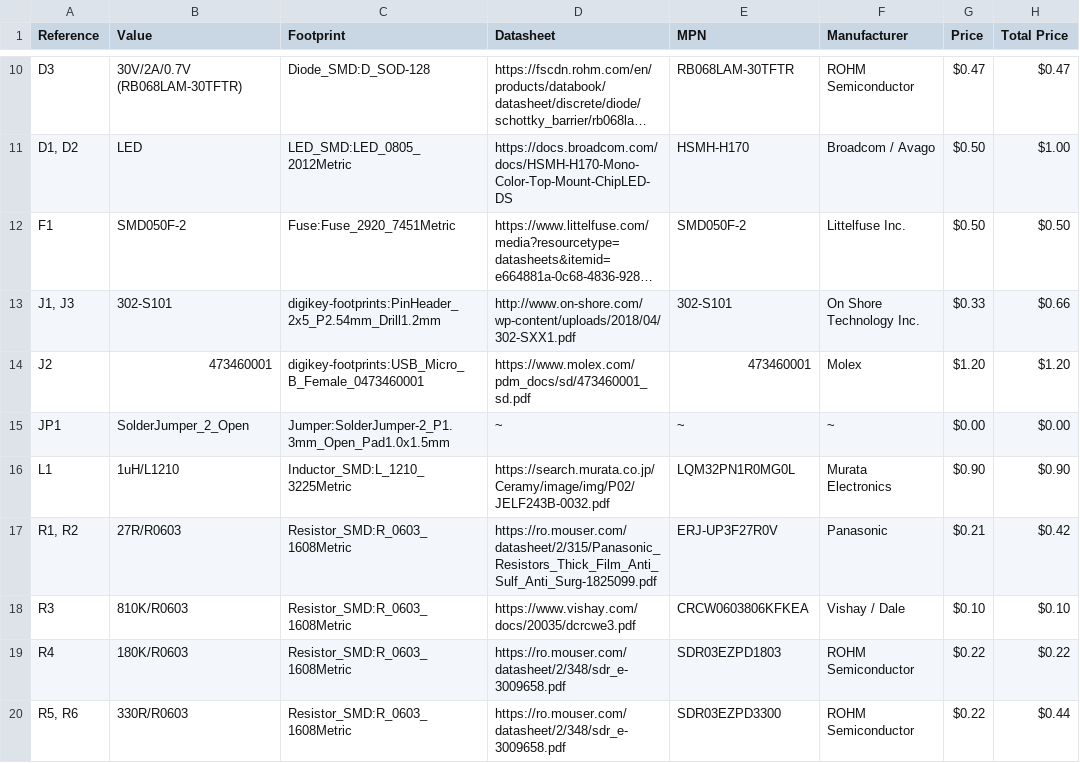
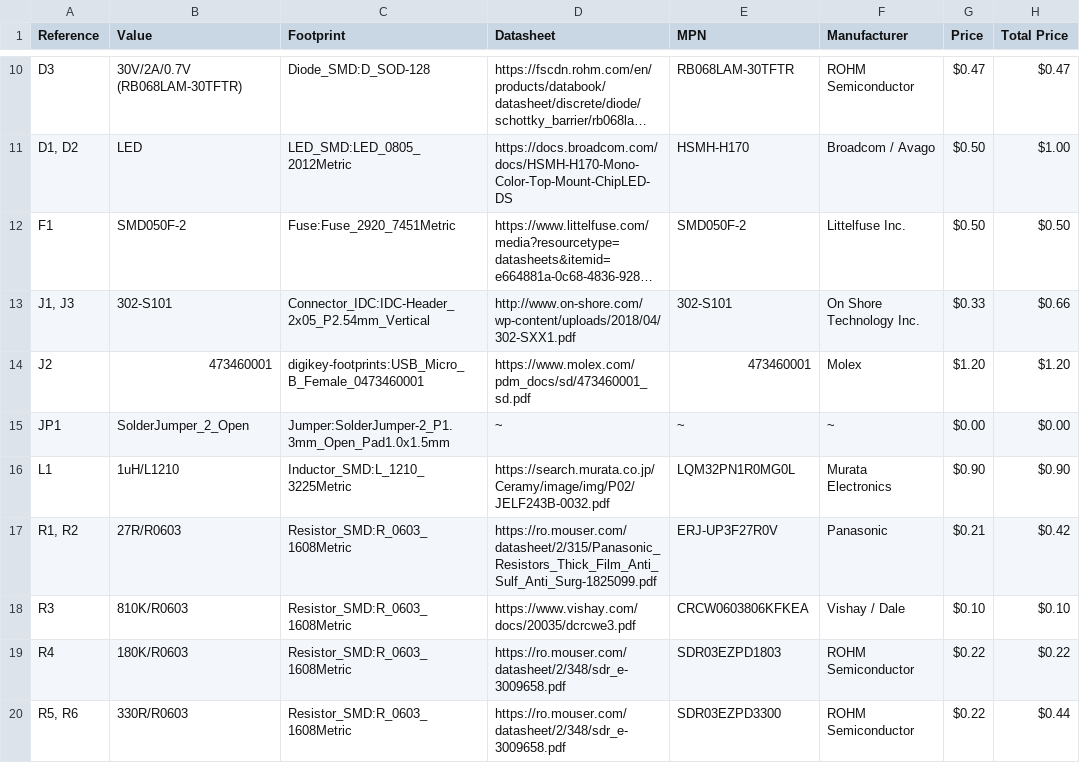
Before and after one commit to nicolaeandreivasile/plc-embedded-application, a CSV file: board-design/kicad-files/ESP32-PLC-programmer/ESP32-PLC-programmer.csv, drawn as a sheet; only a part is shown, gaps mark what is left out; long unchanged cells end in …; the diff names each change by its address in the sheet, - before the commit and + after, or states it on an @@ line.

```diff
--- a/board-design/kicad-files/ESP32-PLC-programmer/ESP32-PLC-programmer.csv
+++ b/board-design/kicad-files/ESP32-PLC-programmer/ESP32-PLC-programmer.csv
-C13 (Footprint): digikey-footprints:PinHeader_2x5_P2.54mm_Drill1.2mm
+C13 (Footprint): Connector_IDC:IDC-Header_2x05_P2.54mm_Vertical
```
Also changed, not shown: board-design/kicad-files/ESP32-PLC/ESP32-PLC.csv, 11 other files.
